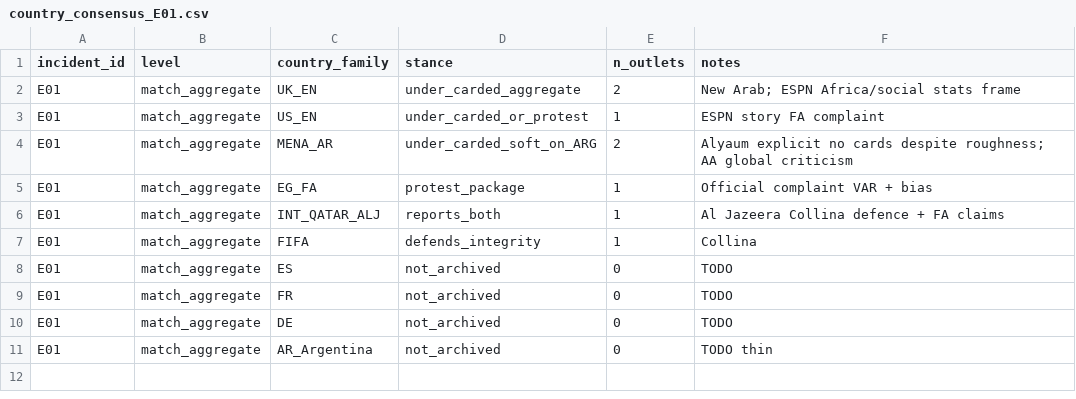
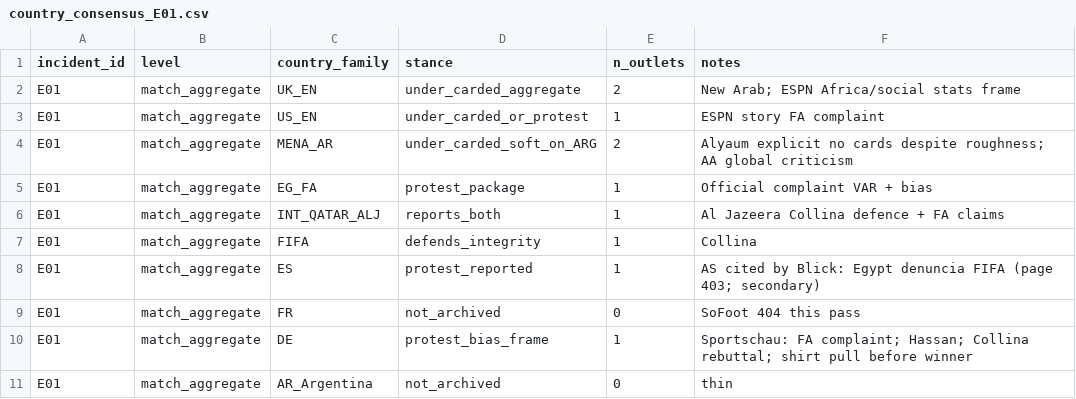
Before and after one commit to r-uben/cancherism, a CSV file: data/processed/country_consensus_E01.csv, drawn as a sheet.

```diff
--- a/data/processed/country_consensus_E01.csv
+++ b/data/processed/country_consensus_E01.csv
@@ -7,5 +7,5 @@ E01,match_aggregate,INT_QATAR_ALJ,reports_both,1,Al Jazeera Collina defence + FA
 E01,match_aggregate,FIFA,defends_integrity,1,Collina
-E01,match_aggregate,ES,not_archived,0,TODO
-E01,match_aggregate,FR,not_archived,0,TODO
-E01,match_aggregate,DE,not_archived,0,TODO
-E01,match_aggregate,AR_Argentina,not_archived,0,TODO thin
+E01,match_aggregate,ES,protest_reported,1,AS cited by Blick: Egypt denuncia FIFA (page 403; secondary)
+E01,match_aggregate,FR,not_archived,0,SoFoot 404 this pass
+E01,match_aggregate,DE,protest_bias_frame,1,Sportschau: FA complaint; Hassan; Collina rebuttal; shirt pull before winner
+E01,match_aggregate,AR_Argentina,not_archived,0,thin
```
Also changed, not shown: data/processed/country_consensus_F01.csv, data/processed/country_consensus_F02.csv, 11 other files.
